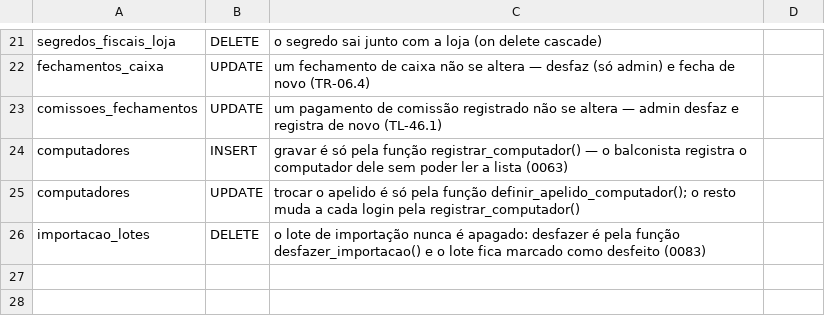
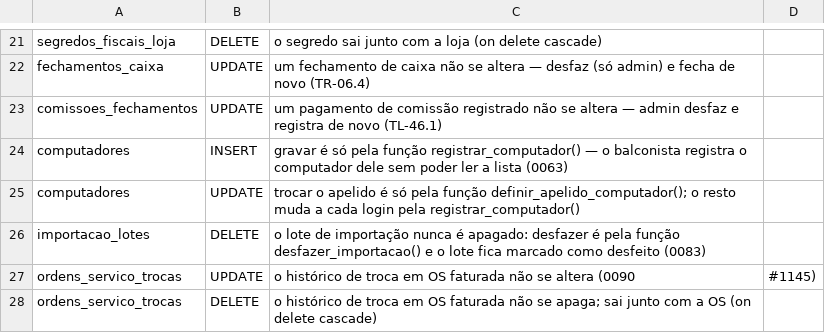
Before and after one commit to sakura-corp/sakura-system-ace, a CSV file: supabase/testes-rls/lacunas-de-proposito.csv, drawn as a sheet; only a part is shown, gaps mark what is left out.

```diff
--- a/supabase/testes-rls/lacunas-de-proposito.csv
+++ b/supabase/testes-rls/lacunas-de-proposito.csv
@@ -26 +26,3 @@ computadores,UPDATE,trocar o apelido é só pela função definir_apelido_comput
 importacao_lotes,DELETE,o lote de importação nunca é apagado: desfazer é pela função desfazer_importacao() e o lote fica marcado como desfeito (0083)
+ordens_servico_trocas,UPDATE,o histórico de troca em OS faturada não se altera (0090, #1145)
+ordens_servico_trocas,DELETE,o histórico de troca em OS faturada não se apaga; sai junto com a OS (on delete cascade)
```
Also changed, not shown: supabase/testes-rls/expectativas.csv, 18 other files.
